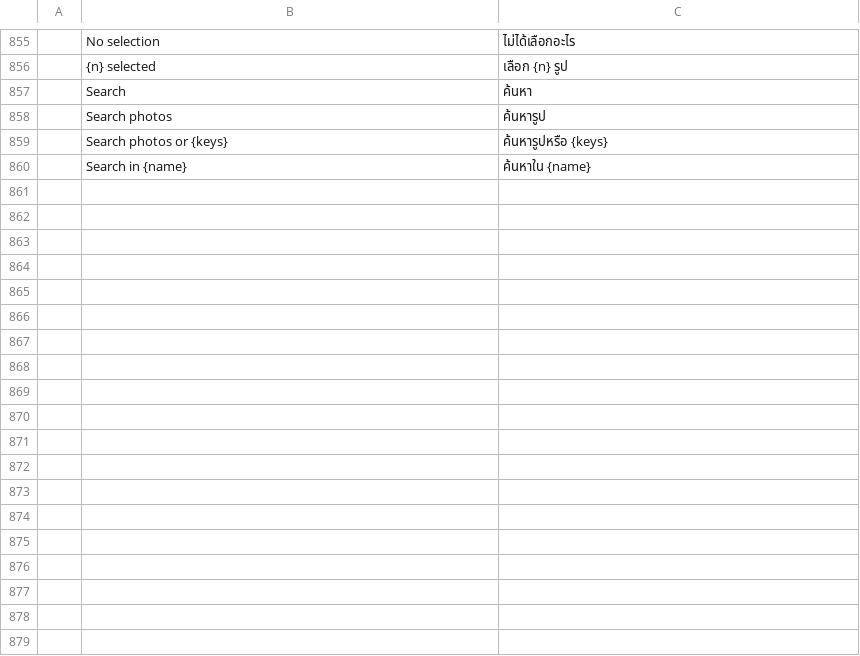
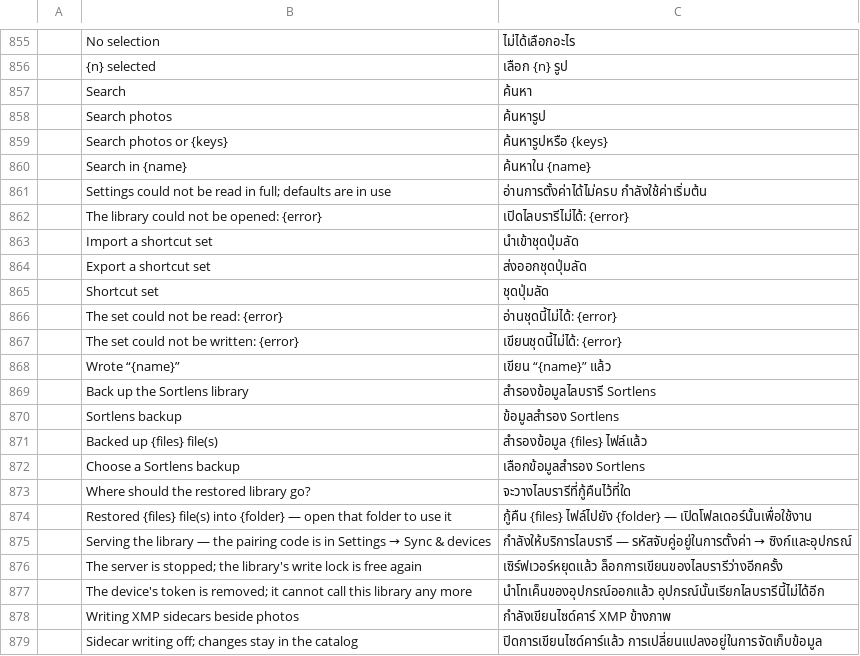
Before and after one commit to Topzic/sortlens-rust, a TSV file: crates/ui/src/i18n/th.tsv, drawn as a sheet; only a part is shown, gaps mark what is left out.

Commit message:
feat: the host's library, backup and sync notices speak the interface language
The desktop builds these notices and native dialog titles in its own file, where the shell's
catalogue audit cannot read them. All nineteen now look their words up through i18n::tr and
i18n::fmt, with counts through i18n::count so an Arabic backup toast reads its own digits:
settings, library open, shortcut sets, backup/restore, the sync server and both sidecars.
A failed operation's own error sentence is appended as {error} and stays as it is.

Nineteen rows land in each of the six catalogues. The host's source-reading listing requires a
row for every routed key, and the new test pins the English count, the Arabic library-open
frame and the restored toast's Arabic-Indic digit and folder.

Docs reconciled in the same commit: UX.md, ARCHITECTURE.md and the SL-L07 row's remaining
scope in ROADMAP.md. cargo xtask ci, snapshot, deny, screenshots and docs all green.

```diff
--- a/crates/ui/src/i18n/th.tsv
+++ b/crates/ui/src/i18n/th.tsv
@@ -860 +860,20 @@
 	Search in {name}	ค้นหาใน {name}
+	Settings could not be read in full; defaults are in use	อ่านการตั้งค่าได้ไม่ครบ กำลังใช้ค่าเริ่มต้น
+	The library could not be opened: {error}	เปิดไลบรารีไม่ได้: {error}
+	Import a shortcut set	นำเข้าชุดปุ่มลัด
+	Export a shortcut set	ส่งออกชุดปุ่มลัด
+	Shortcut set	ชุดปุ่มลัด
+	The set could not be read: {error}	อ่านชุดนี้ไม่ได้: {error}
+	The set could not be written: {error}	เขียนชุดนี้ไม่ได้: {error}
+	Wrote “{name}”	เขียน “{name}” แล้ว
+	Back up the Sortlens library	สำรองข้อมูลไลบรารี Sortlens
+	Sortlens backup	ข้อมูลสำรอง Sortlens
+	Backed up {files} file(s)	สำรองข้อมูล {files} ไฟล์แล้ว
+	Choose a Sortlens backup	เลือกข้อมูลสำรอง Sortlens
+	Where should the restored library go?	จะวางไลบรารีที่กู้คืนไว้ที่ใด
+	Restored {files} file(s) into {folder} — open that folder to use it	กู้คืน {files} ไฟล์ไปยัง {folder} — เปิดโฟลเดอร์นั้นเพื่อใช้งาน
+	Serving the library — the pairing code is in Settings → Sync & devices	กำลังให้บริการไลบรารี — รหัสจับคู่อยู่ในการตั้งค่า → ซิงก์และอุปกรณ์
+	The server is stopped; the library's write lock is free again	เซิร์ฟเวอร์หยุดแล้ว ล็อกการเขียนของไลบรารีว่างอีกครั้ง
+	The device's token is removed; it cannot call this library any more	นำโทเค็นของอุปกรณ์ออกแล้ว อุปกรณ์นั้นเรียกไลบรารีนี้ไม่ได้อีก
+	Writing XMP sidecars beside photos	กำลังเขียนไซด์คาร์ XMP ข้างภาพ
+	Sidecar writing off; changes stay in the catalog	ปิดการเขียนไซด์คาร์แล้ว การเปลี่ยนแปลงอยู่ในการจัดเก็บข้อมูล
```
Also changed, not shown: crates/ui/src/i18n/ar.tsv, crates/ui/src/i18n/ja.tsv, 8 other files.
